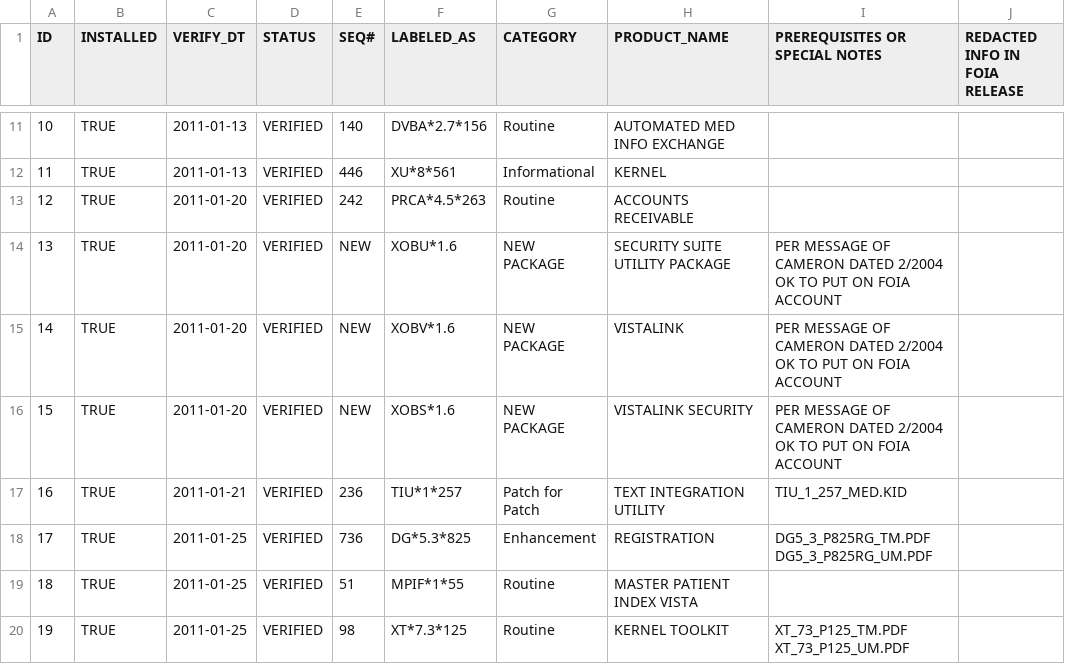
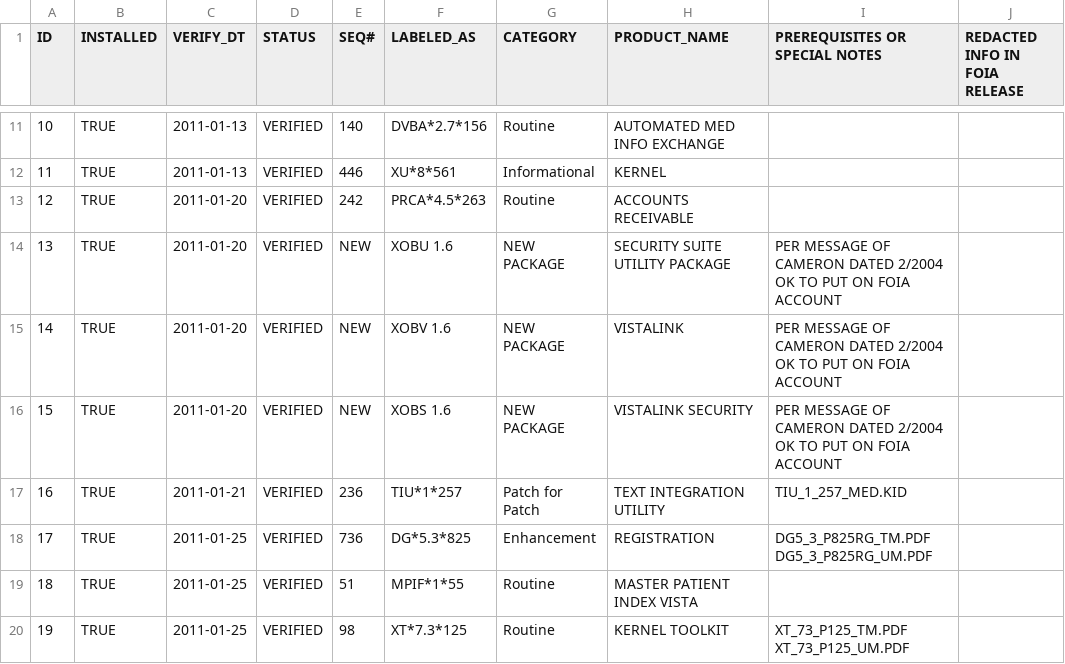
Before and after one commit to WorldVistA/VistA, a CSV file: Packages/Uncategorized/Listing_of_Released_VistA_Patches_2011.csv, drawn as a sheet; only a part is shown, gaps mark what is left out.

Commit message:
Fix typos in VA FOIA patches 2011 spreadsheet
 Fix patch install names:

   XOBU*1.6 -> XOBU 1.6
   XOBV*1.6 -> XOBV 1.6
   XOBS*1.6 -> XOBS 1.6

Change-Id: Ie73ce5990fc48a2bede844a2a471a5dfcb156fba

```diff
--- a/Packages/Uncategorized/Listing_of_Released_VistA_Patches_2011.csv
+++ b/Packages/Uncategorized/Listing_of_Released_VistA_Patches_2011.csv
@@ -13,5 +13,5 @@ ID,INSTALLED,VERIFY_DT,STATUS,SEQ#,LABELED_AS,CATEGORY,PRODUCT_NAME,PREREQUISITE
 12,TRUE,2011-01-20,VERIFIED,242,PRCA*4.5*263,Routine,ACCOUNTS RECEIVABLE,,
-13,TRUE,2011-01-20,VERIFIED,NEW,XOBU*1.6,NEW PACKAGE,SECURITY SUITE UTILITY PACKAGE,PER MESSAGE OF CAMERON DATED 2/2004 OK TO PUT ON FOIA ACCOUNT,
-14,TRUE,2011-01-20,VERIFIED,NEW,XOBV*1.6,NEW PACKAGE,VISTALINK,PER MESSAGE OF CAMERON DATED 2/2004 OK TO PUT ON FOIA ACCOUNT,
-15,TRUE,2011-01-20,VERIFIED,NEW,XOBS*1.6,NEW PACKAGE,VISTALINK SECURITY,PER MESSAGE OF CAMERON DATED 2/2004 OK TO PUT ON FOIA ACCOUNT,
+13,TRUE,2011-01-20,VERIFIED,NEW,XOBU 1.6,NEW PACKAGE,SECURITY SUITE UTILITY PACKAGE,PER MESSAGE OF CAMERON DATED 2/2004 OK TO PUT ON FOIA ACCOUNT,
+14,TRUE,2011-01-20,VERIFIED,NEW,XOBV 1.6,NEW PACKAGE,VISTALINK,PER MESSAGE OF CAMERON DATED 2/2004 OK TO PUT ON FOIA ACCOUNT,
+15,TRUE,2011-01-20,VERIFIED,NEW,XOBS 1.6,NEW PACKAGE,VISTALINK SECURITY,PER MESSAGE OF CAMERON DATED 2/2004 OK TO PUT ON FOIA ACCOUNT,
 16,TRUE,2011-01-21,VERIFIED,236,TIU*1*257,Patch for Patch,TEXT INTEGRATION UTILITY,TIU_1_257_MED.KID,,
```
